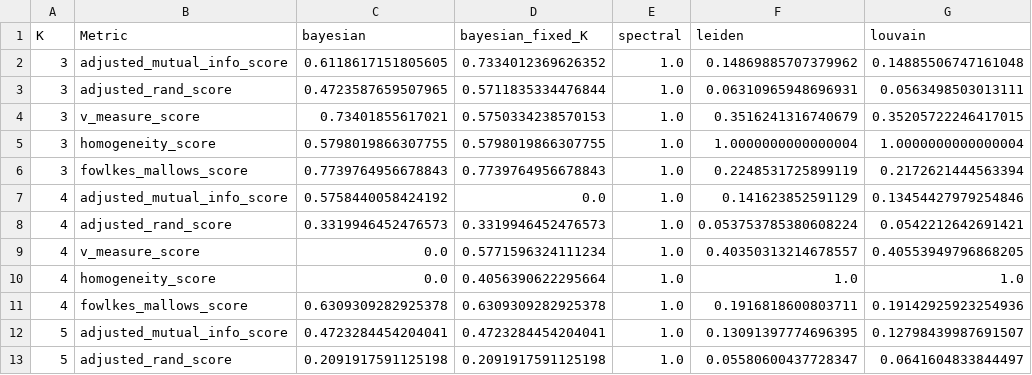
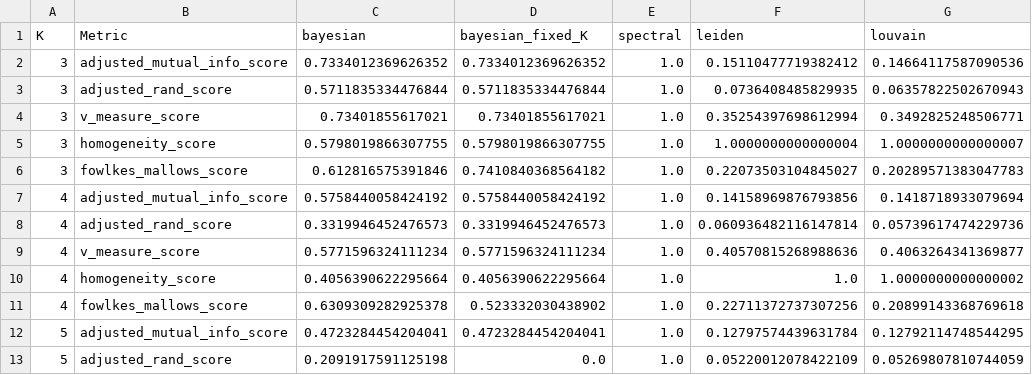
Before and after one commit to salyaa/semester_project, a CSV file: evaluations/scores_K3to9_pout.csv, drawn as a sheet; only a part is shown; the diff covers the shown part only.

```diff
--- a/evaluations/scores_K3to9_pout.csv
+++ b/evaluations/scores_K3to9_pout.csv
@@ -1,13 +1,13 @@
 K,Metric,bayesian,bayesian_fixed_K,spectral,leiden,louvain
-3,adjusted_mutual_info_score,0.6118617151805605,0.7334012369626352,1.0,0.14869885707379962,0.14885506747161048
-3,adjusted_rand_score,0.4723587659507965,0.5711835334476844,1.0,0.06310965948696931,0.0563498503013111
-3,v_measure_score,0.73401855617021,0.5750334238570153,1.0,0.3516241316740679,0.35205722246417015
-3,homogeneity_score,0.5798019866307755,0.5798019866307755,1.0,1.0000000000000004,1.0000000000000004
-3,fowlkes_mallows_score,0.7739764956678843,0.7739764956678843,1.0,0.2248531725899119,0.2172621444563394
-4,adjusted_mutual_info_score,0.5758440058424192,0.0,1.0,0.141623852591129,0.13454427979254846
-4,adjusted_rand_score,0.3319946452476573,0.3319946452476573,1.0,0.053753785380608224,0.0542212642691421
-4,v_measure_score,0.0,0.5771596324111234,1.0,0.40350313214678557,0.40553949796868205
-4,homogeneity_score,0.0,0.4056390622295664,1.0,1.0,1.0
-4,fowlkes_mallows_score,0.6309309282925378,0.6309309282925378,1.0,0.1916818600803711,0.19142925923254936
-5,adjusted_mutual_info_score,0.4723284454204041,0.4723284454204041,1.0,0.13091397774696395,0.12798439987691507
-5,adjusted_rand_score,0.2091917591125198,0.2091917591125198,1.0,0.05580600437728347,0.0641604833844497
+3,adjusted_mutual_info_score,0.7334012369626352,0.7334012369626352,1.0,0.15110477719382412,0.14664117587090536
+3,adjusted_rand_score,0.5711835334476844,0.5711835334476844,1.0,0.0736408485829935,0.06357822502670943
+3,v_measure_score,0.73401855617021,0.73401855617021,1.0,0.35254397698612994,0.3492825248506771
+3,homogeneity_score,0.5798019866307755,0.5798019866307755,1.0,1.0000000000000004,1.0000000000000007
+3,fowlkes_mallows_score,0.612816575391846,0.7410840368564182,1.0,0.22073503104845027,0.20289571383047783
+4,adjusted_mutual_info_score,0.5758440058424192,0.5758440058424192,1.0,0.14158969876793856,0.1418718933079694
+4,adjusted_rand_score,0.3319946452476573,0.3319946452476573,1.0,0.060936482116147814,0.05739617474229736
+4,v_measure_score,0.5771596324111234,0.5771596324111234,1.0,0.40570815268988636,0.4063264341369877
+4,homogeneity_score,0.4056390622295664,0.4056390622295664,1.0,1.0,1.0000000000000002
+4,fowlkes_mallows_score,0.6309309282925378,0.523332030438902,1.0,0.22711372737307256,0.20899143368769618
+5,adjusted_mutual_info_score,0.4723284454204041,0.4723284454204041,1.0,0.12797574439631784,0.12792114748544295
+5,adjusted_rand_score,0.2091917591125198,0.0,1.0,0.05220012078422109,0.05269807810744059
```
Also changed, not shown: 1 added row, 1 removed row and 57 edited cells elsewhere in this file, evaluations/scores_K3_n8_pout.csv, evaluations/scores_K3_n_from300to3000_pout.csv, 9 other files.
